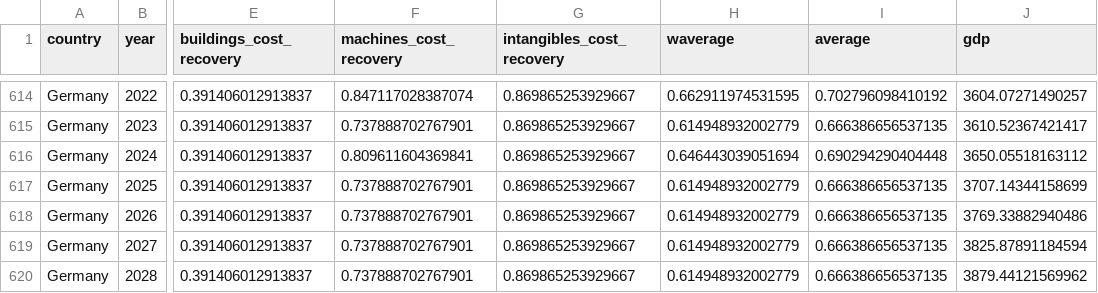
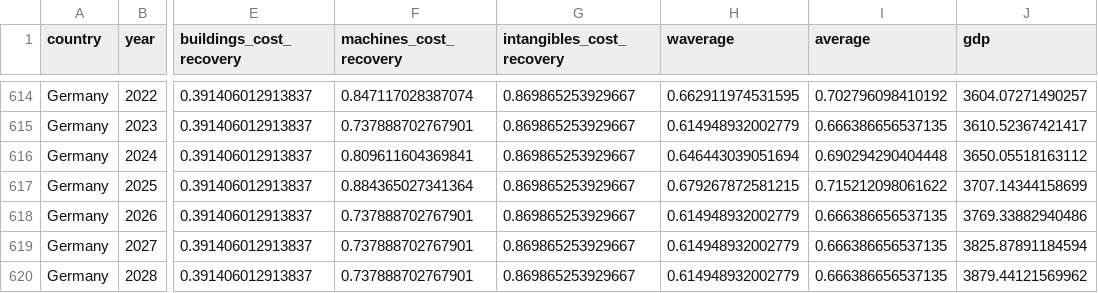
Before and after one commit to TaxFoundation/capital-cost-recovery, a CSV file: final-data/npv_all_years.csv, drawn as a sheet; only a part is shown, gaps mark what is left out; the diff names each change by its address in the sheet, - before the commit and + after, or states it on an @@ line.

```diff
--- a/final-data/npv_all_years.csv
+++ b/final-data/npv_all_years.csv
-F617 (machines_cost_recovery): 0.737888702767901
+F617 (machines_cost_recovery): 0.884365027341364
-H617 (waverage): 0.614948932002779
+H617 (waverage): 0.679267872581215
-I617 (average): 0.666386656537135
+I617 (average): 0.715212098061622
```
Also changed, not shown: source-data/cost_recovery_data.csv, 3 other files.
